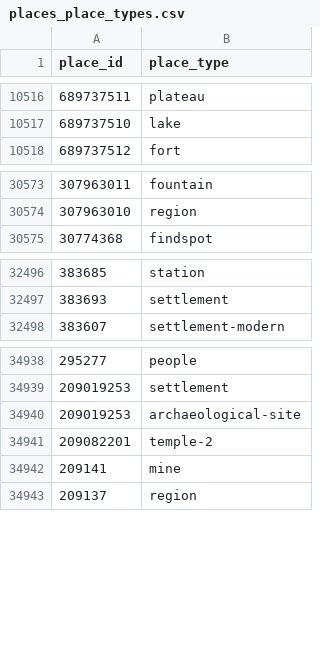
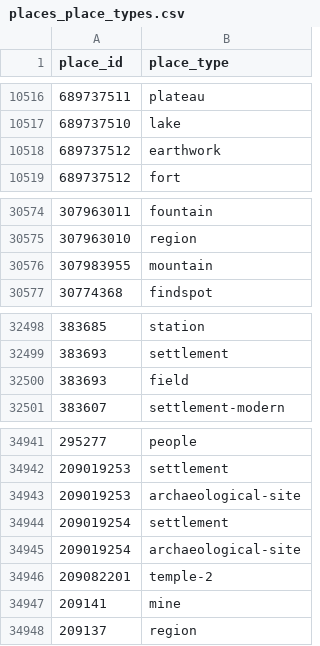
Before and after one commit to isawnyu/pleiades.datasets, a CSV file: data/gis/places_place_types.csv, drawn as a sheet; only a part is shown, gaps mark what is left out.

```diff
--- a/data/gis/places_place_types.csv
+++ b/data/gis/places_place_types.csv
@@ -10517,2 +10517,3 @@
 689737510,lake
+689737512,earthwork
 689737512,fort
@@ -30574,2 +30575,3 @@
 307963010,region
+307983955,mountain
 30774368,findspot
@@ -32497,2 +32499,3 @@
 383693,settlement
+383693,field
 383607,settlement-modern
@@ -34940,2 +34943,4 @@
 209019253,archaeological-site
+209019254,settlement
+209019254,archaeological-site
 209082201,temple-2
```
Also changed, not shown: 5 other files.
